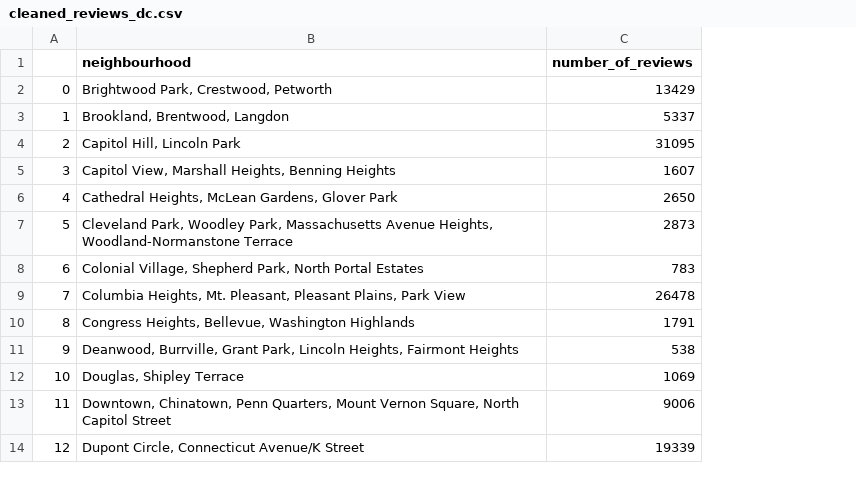
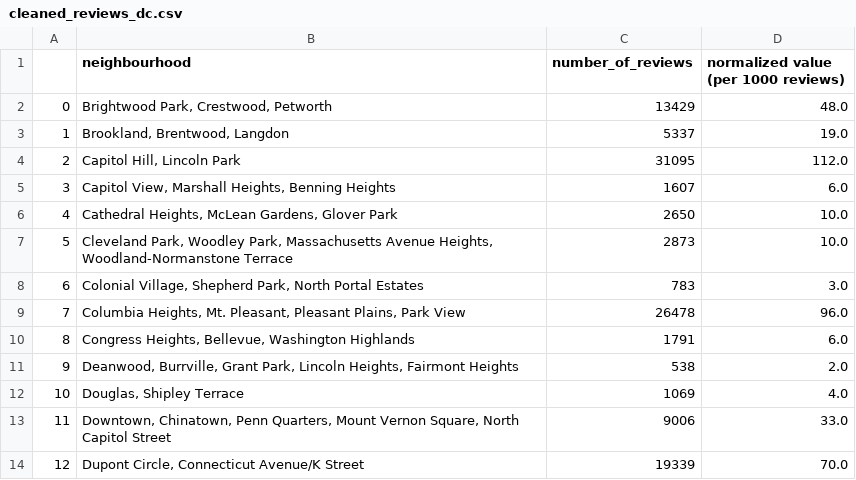
Before and after one commit to tiwaab-zz/airbnb-neighbourhoods, a CSV file: cleaned_reviews_dc.csv, drawn as a sheet; only a part is shown; the diff names each change by its address in the sheet, - before the commit and + after, or states it on an @@ line.

```diff
--- a/cleaned_reviews_dc.csv
+++ b/cleaned_reviews_dc.csv
+column D, rows 1-14: normalized value (per 1000 reviews) | 48.0 | 19.0 | 112.0 | 6.0 | 10.0 | 10.0 | 3.0 | 96.0 | 6.0 | 2.0 | 4.0 | 33.0 | 70.0
```
Also changed, not shown: 5 other files.
